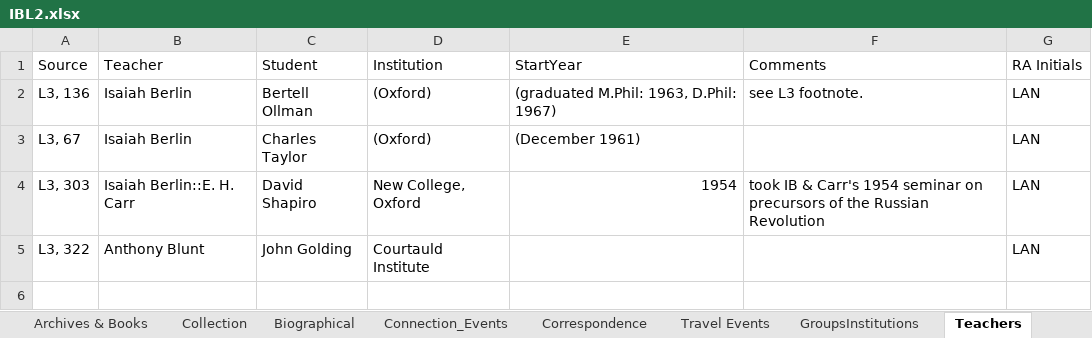
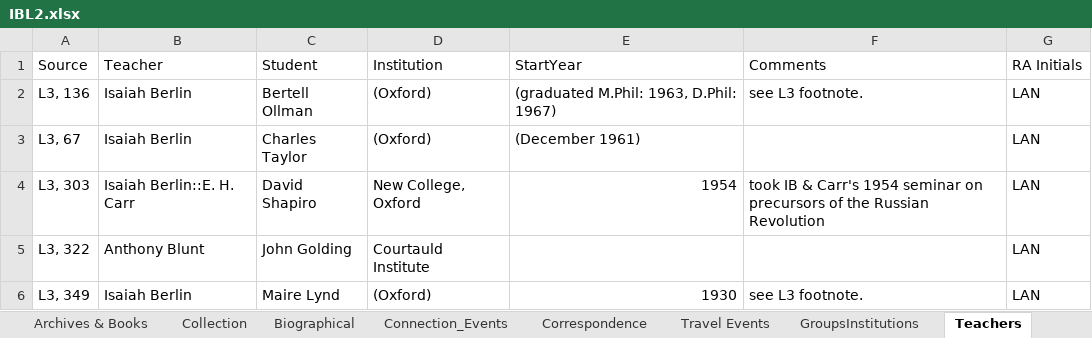
Before and after one commit to humanitiesplusdesign/berlin, an Excel workbook: Volume 2 (1947 - 1960)/IBL2.xlsx, sheet Teachers, drawn as a sheet; values as stored, in another font and other column widths than the file's, no borders; the diff names each change by its address in the sheet, - before the commit and + after, or states it on an @@ line.

```diff
--- a/Volume 2 (1947 - 1960)/IBL2.xlsx (sheet Teachers)
+++ b/Volume 2 (1947 - 1960)/IBL2.xlsx (sheet Teachers)
+row 6: L3, 349 | Isaiah Berlin | Maire Lynd | (Oxford) | 1930 | see L3 footnote. | LAN
```
Also changed, not shown: sheet Biographical, sheet Connection_Events, sheet Correspondence, hidden cells, 1 other file.
